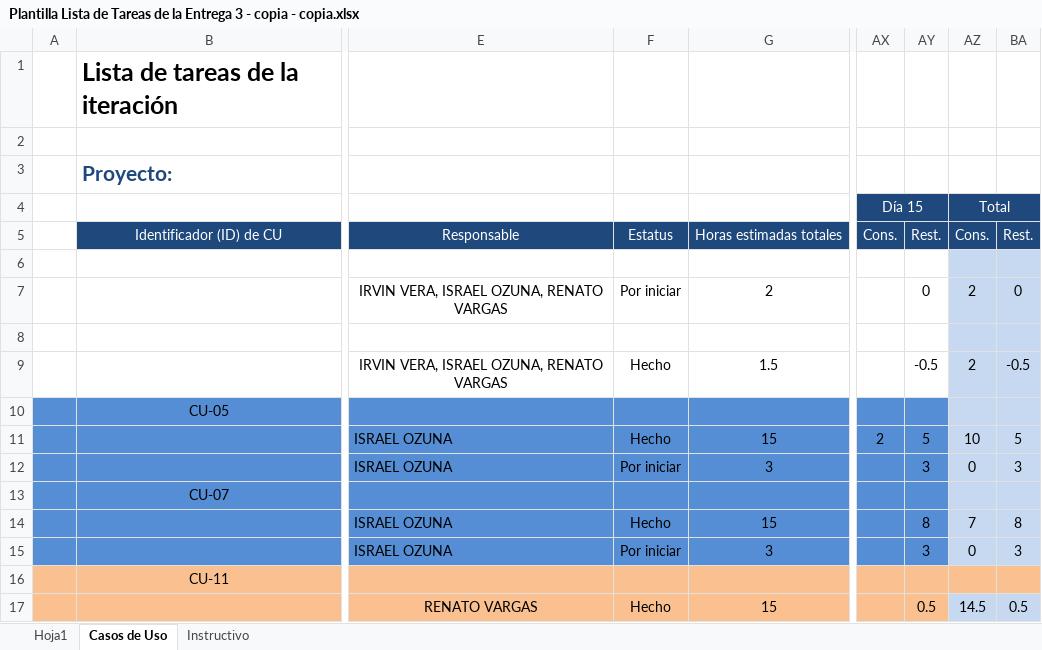
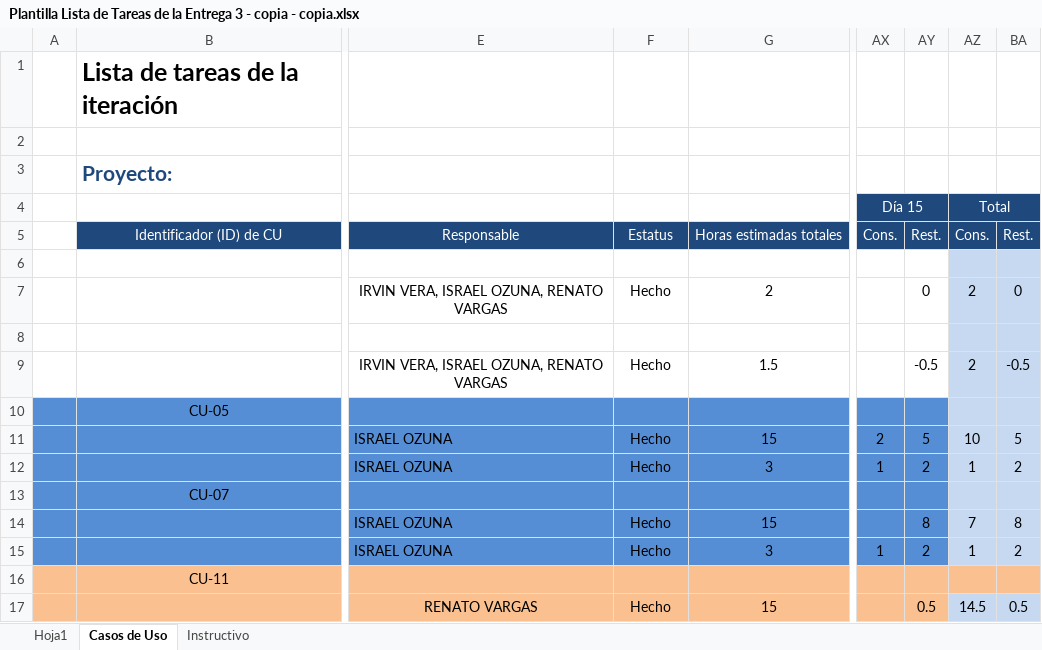
Before and after one commit to IsraelOzuna/Proyecto-de-tutorias-LIS, an Excel workbook: Plantillas/Entrega 4/Plantilla Lista de Tareas de la Entrega 3 - copia - copia.xlsx, sheet Casos de Uso, drawn as a sheet; only a part is shown, gaps mark what is left out; values as stored, in another font and other column widths than the file's, no borders; the diff names each change by its address in the sheet, - before the commit and + after, or states it on an @@ line.

Commit message:
Pruebas unitarias del Pago de inscripción
Se realizaron las pruebas de unidad para verificar que los pagos se realien correctamente y además que modificaron los tiempos de las plantillas

```diff
--- a/Plantillas/Entrega 4/Plantilla Lista de Tareas de la Entrega 3 - copia - copia.xlsx (sheet Casos de Uso)
+++ b/Plantillas/Entrega 4/Plantilla Lista de Tareas de la Entrega 3 - copia - copia.xlsx (sheet Casos de Uso)
-F7: Por iniciar
+F7: Hecho
-F12: Por iniciar
+F12: Hecho
-AX12 (Día 15): (empty)
+AX12 (Día 15): 1
-AY12: 3
+AY12: 2
-AZ12 (Total): 0
+AZ12 (Total): 1
-BA12: 3
+BA12: 2
-F15: Por iniciar
+F15: Hecho
-AX15 (Día 15): (empty)
+AX15 (Día 15): 1
-AY15: 3
+AY15: 2
-AZ15 (Total): 0
+AZ15 (Total): 1
-BA15: 3
+BA15: 2
```
Also changed, not shown: Plantillas/Entrega 4/Plantilla de Casos de Uso .xlsx, 11 other files.
